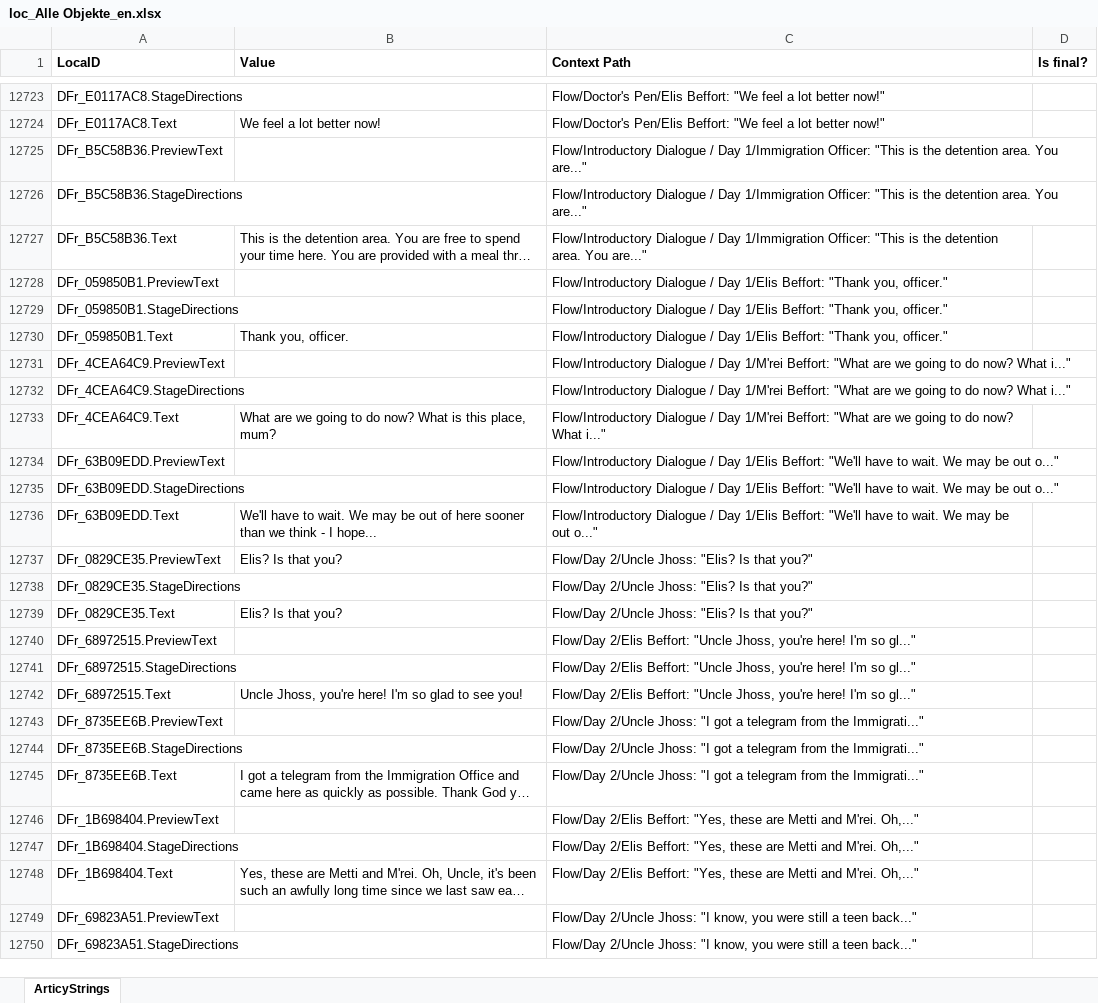
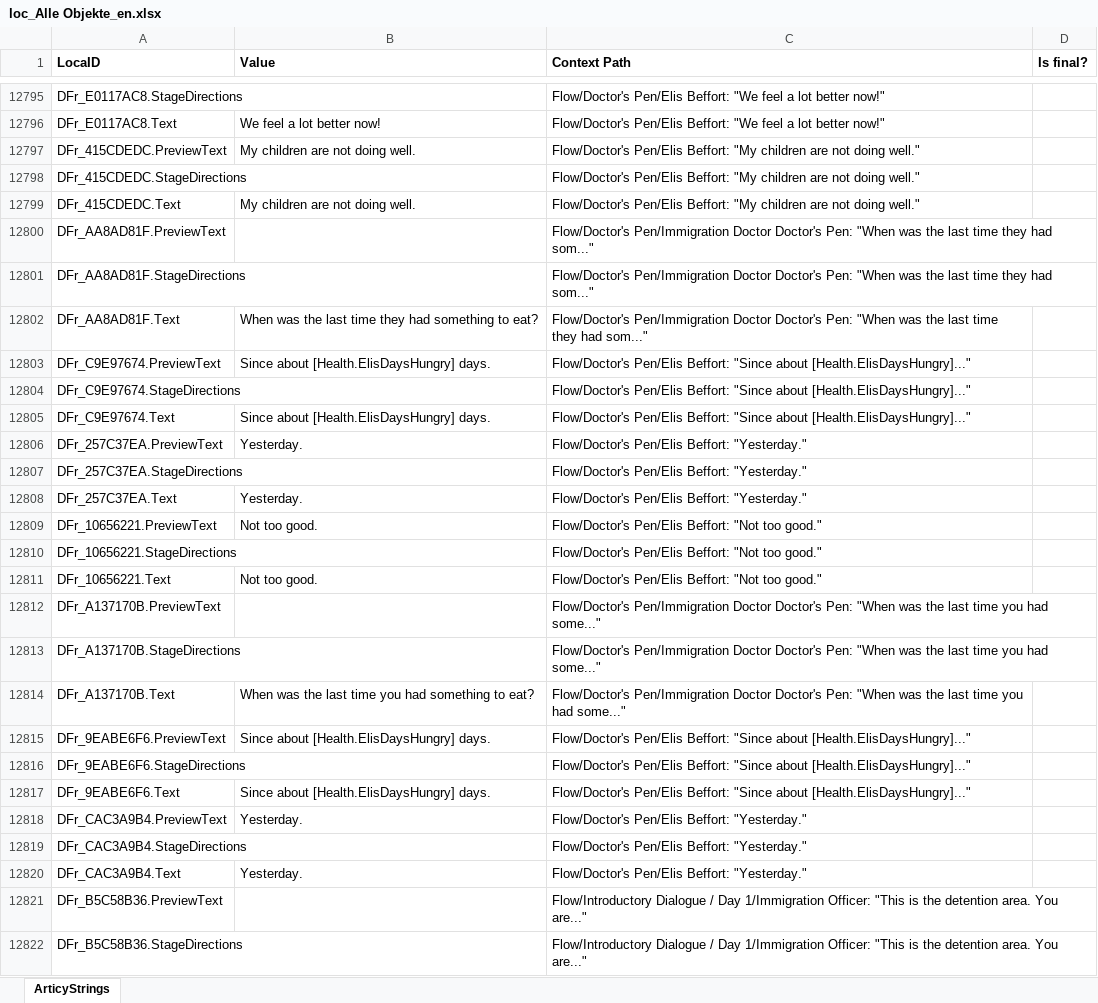
Before and after one commit to migrantschronicles/1892, an Excel workbook: Assets/Dialogs/loc_Alle Objekte_en.xlsx, sheet ArticyStrings, drawn as a sheet; only a part is shown, gaps mark what is left out; the shorter side is filled out with more unchanged rows; long unchanged cells end in …; values as stored, in another font and other column widths than the file's, no borders; the diff covers the shown part only; the diff names each change by its address in the sheet, - before the commit and + after, or states it on an @@ line.

```diff
--- a/Assets/Dialogs/loc_Alle Objekte_en.xlsx (sheet ArticyStrings)
+++ b/Assets/Dialogs/loc_Alle Objekte_en.xlsx (sheet ArticyStrings)
+row 12797: DFr_415CDEDC.PreviewText | My children are not doing well. | Flow/Doctor's Pen/Elis Beffort: "My children are not doing well."
+row 12798: DFr_415CDEDC.StageDirections |  | Flow/Doctor's Pen/Elis Beffort: "My children are not doing well."
+row 12799: DFr_415CDEDC.Text | My children are not doing well. | Flow/Doctor's Pen/Elis Beffort: "My children are not doing well."
+row 12800: DFr_AA8AD81F.PreviewText |  | Flow/Doctor's Pen/Immigration Doctor Doctor's Pen: "When was the last time they had som..."
+row 12801: DFr_AA8AD81F.StageDirections |  | Flow/Doctor's Pen/Immigration Doctor Doctor's Pen: "When was the last time they had som..."
+row 12802: DFr_AA8AD81F.Text | When was the last time they had something to eat? | Flow/Doctor's Pen/Immigration Doctor Doctor's Pen: "When was the last time they had som..."
+row 12803: DFr_C9E97674.PreviewText | Since about [Health.ElisDaysHungry] days. | Flow/Doctor's Pen/Elis Beffort: "Since about [Health.ElisDaysHungry]..."
+row 12804: DFr_C9E97674.StageDirections |  | Flow/Doctor's Pen/Elis Beffort: "Since about [Health.ElisDaysHungry]..."
+row 12805: DFr_C9E97674.Text | Since about [Health.ElisDaysHungry] days. | Flow/Doctor's Pen/Elis Beffort: "Since about [Health.ElisDaysHungry]..."
+row 12806: DFr_257C37EA.PreviewText | Yesterday. | Flow/Doctor's Pen/Elis Beffort: "Yesterday."
+row 12807: DFr_257C37EA.StageDirections |  | Flow/Doctor's Pen/Elis Beffort: "Yesterday."
+row 12808: DFr_257C37EA.Text | Yesterday. | Flow/Doctor's Pen/Elis Beffort: "Yesterday."
+row 12809: DFr_10656221.PreviewText | Not too good. | Flow/Doctor's Pen/Elis Beffort: "Not too good."
+row 12810: DFr_10656221.StageDirections |  | Flow/Doctor's Pen/Elis Beffort: "Not too good."
+row 12811: DFr_10656221.Text | Not too good. | Flow/Doctor's Pen/Elis Beffort: "Not too good."
+row 12812: DFr_A137170B.PreviewText |  | Flow/Doctor's Pen/Immigration Doctor Doctor's Pen: "When was the last time you had some..."
+row 12813: DFr_A137170B.StageDirections |  | Flow/Doctor's Pen/Immigration Doctor Doctor's Pen: "When was the last time you had some..."
+row 12814: DFr_A137170B.Text | When was the last time you had something to eat? | Flow/Doctor's Pen/Immigration Doctor Doctor's Pen: "When was the last time you had some..."
+row 12815: DFr_9EABE6F6.PreviewText | Since about [Health.ElisDaysHungry] days. | Flow/Doctor's Pen/Elis Beffort: "Since about [Health.ElisDaysHungry]..."
+row 12816: DFr_9EABE6F6.StageDirections |  | Flow/Doctor's Pen/Elis Beffort: "Since about [Health.ElisDaysHungry]..."
+row 12817: DFr_9EABE6F6.Text | Since about [Health.ElisDaysHungry] days. | Flow/Doctor's Pen/Elis Beffort: "Since about [Health.ElisDaysHungry]..."
+row 12818: DFr_CAC3A9B4.PreviewText | Yesterday. | Flow/Doctor's Pen/Elis Beffort: "Yesterday."
+row 12819: DFr_CAC3A9B4.StageDirections |  | Flow/Doctor's Pen/Elis Beffort: "Yesterday."
+row 12820: DFr_CAC3A9B4.Text | Yesterday. | Flow/Doctor's Pen/Elis Beffort: "Yesterday."
```
Also changed, not shown: 99 added rows and 9 edited cells elsewhere in this sheet, 1 other file.
